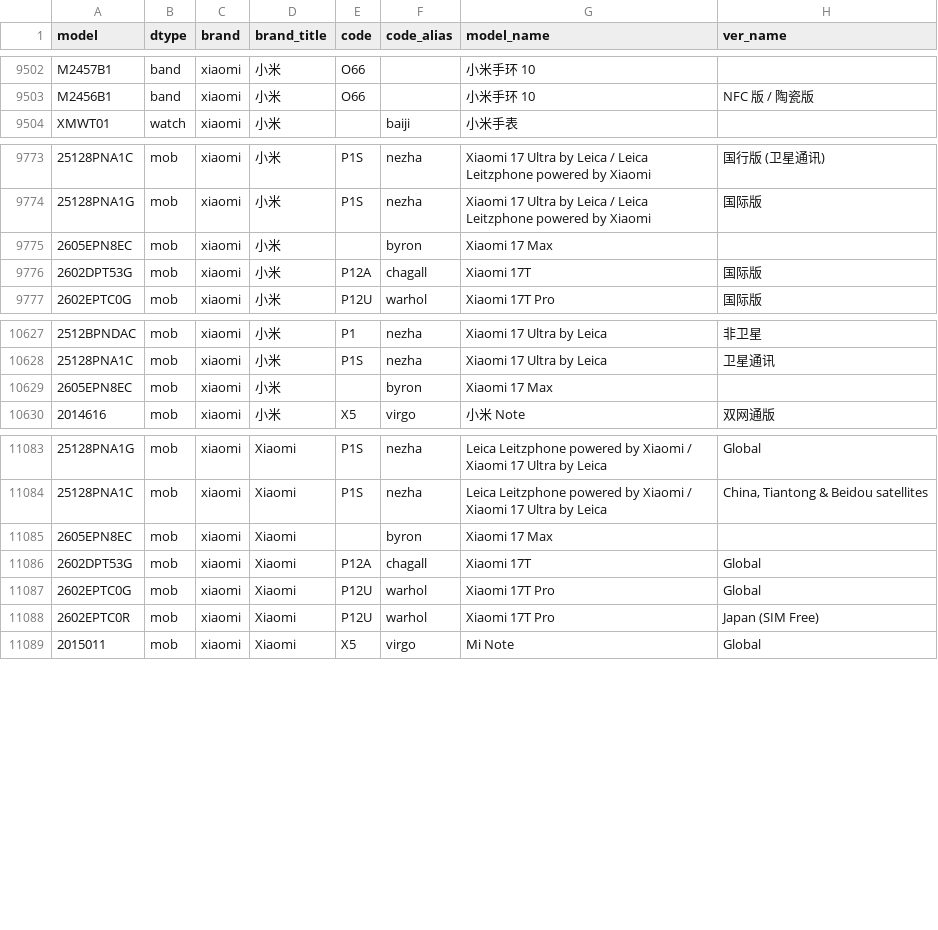
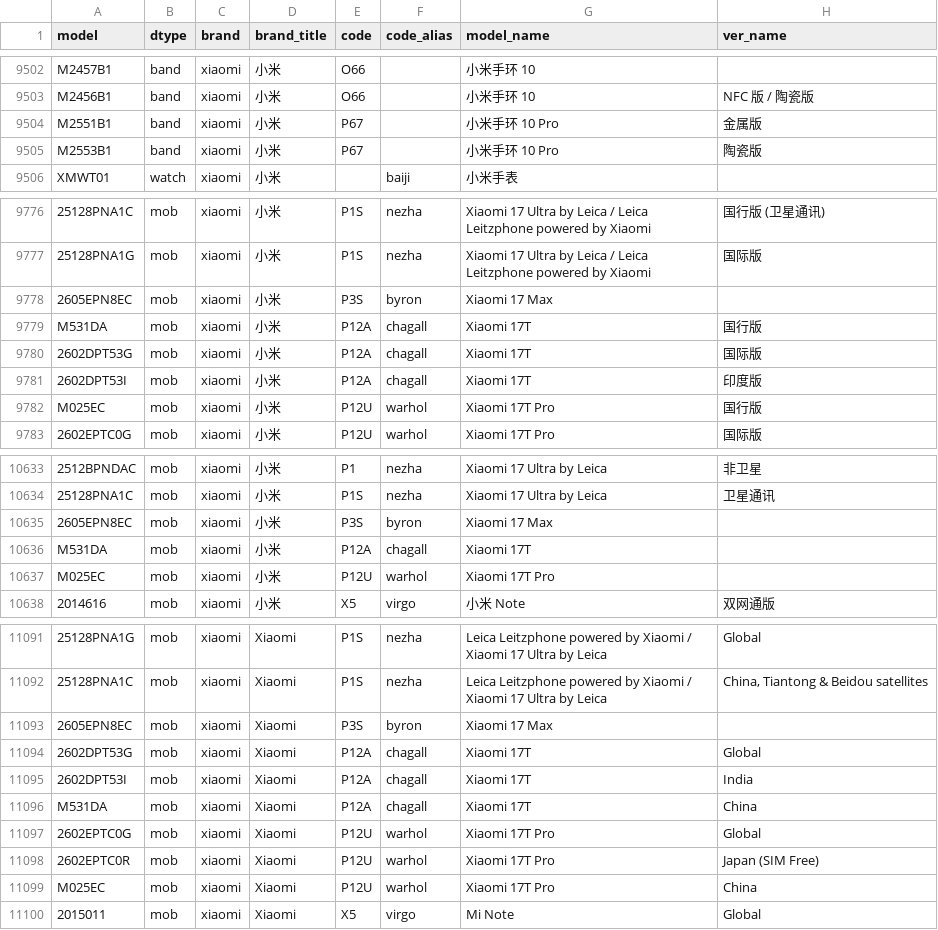
Before and after one commit to YuleBest/MobileModels-csv, a CSV file: models.csv, drawn as a sheet; only a part is shown, gaps mark what is left out; addresses are those after the commit; the diff covers the shown part only; the diff names each change by its address in the sheet, - before the commit and + after, or states it on an @@ line.

```diff
--- a/models.csv
+++ b/models.csv
+row 9504: M2551B1 | band | xiaomi | 小米 | P67 |  | 小米手环 10 Pro | 金属版
+row 9505: M2553B1 | band | xiaomi | 小米 | P67 |  | 小米手环 10 Pro | 陶瓷版
-E9778 (code): (empty)
+E9778 (code): P3S
+row 9779: M531DA | mob | xiaomi | 小米 | P12A | chagall | Xiaomi 17T | 国行版
+row 9781: 2602DPT53I | mob | xiaomi | 小米 | P12A | chagall | Xiaomi 17T | 印度版
+row 9782: M025EC | mob | xiaomi | 小米 | P12U | warhol | Xiaomi 17T Pro | 国行版
-E10635 (code): (empty)
+E10635 (code): P3S
+row 10636: M531DA | mob | xiaomi | 小米 | P12A | chagall | Xiaomi 17T
+row 10637: M025EC | mob | xiaomi | 小米 | P12U | warhol | Xiaomi 17T Pro
-E11093 (code): (empty)
+E11093 (code): P3S
+row 11095: 2602DPT53I | mob | xiaomi | Xiaomi | P12A | chagall | Xiaomi 17T | India
+row 11096: M531DA | mob | xiaomi | Xiaomi | P12A | chagall | Xiaomi 17T | China
+row 11099: M025EC | mob | xiaomi | Xiaomi | P12U | warhol | Xiaomi 17T Pro | China
```
Also changed, not shown: 1 added row and 3 edited cells elsewhere in this file, 1 other file.
